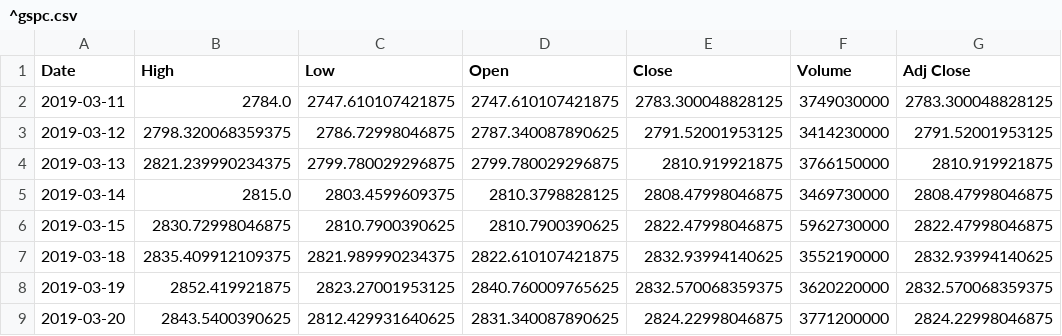
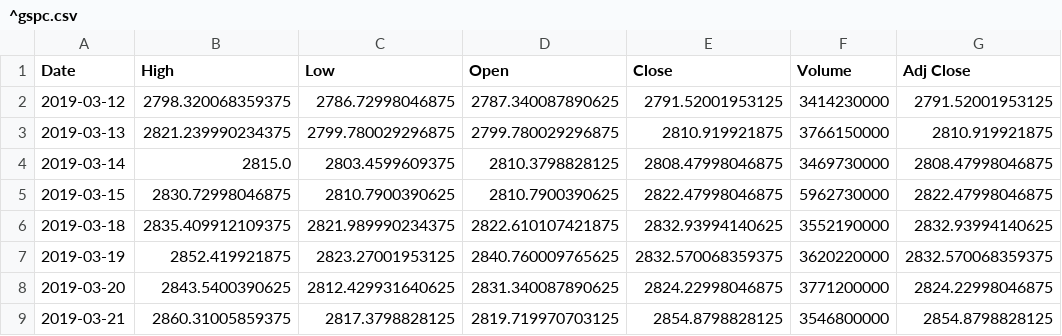
Before and after one commit to chataan/stock, a CSV file: Database/^gspc.csv, drawn as a sheet; only a part is shown; the shorter side is filled out with more unchanged rows; the diff names each change by its address in the sheet, - before the commit and + after, or states it on an @@ line.

```diff
--- a/Database/^gspc.csv
+++ b/Database/^gspc.csv
-row 2: 2019-03-11 | 2784.0 | 2747.610107421875 | 2747.610107421875 | 2783.300048828125 | 3749030000 | 2783.300048828125
```
Also changed, not shown: 2 other files.
